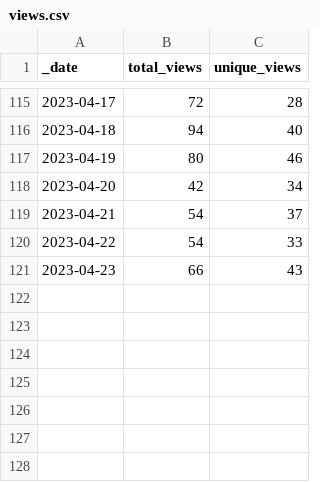
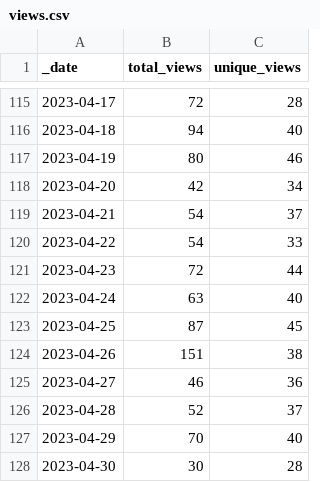
Before and after one commit to Gerschel/sd-web-ui-quickcss, a CSV file: traffic/views.csv, drawn as a sheet; only a part is shown, gaps mark what is left out.

Commit message:
GitHub traffic

```diff
--- a/traffic/views.csv
+++ b/traffic/views.csv
@@ -120,2 +120,9 @@ _date,total_views,unique_views
 2023-04-22,54,33
-2023-04-23,66,43
+2023-04-23,72,44
+2023-04-24,63,40
+2023-04-25,87,45
+2023-04-26,151,38
+2023-04-27,46,36
+2023-04-28,52,37
+2023-04-29,70,40
+2023-04-30,30,28
```
Also changed, not shown: traffic/clones.csv, 1 other file.
